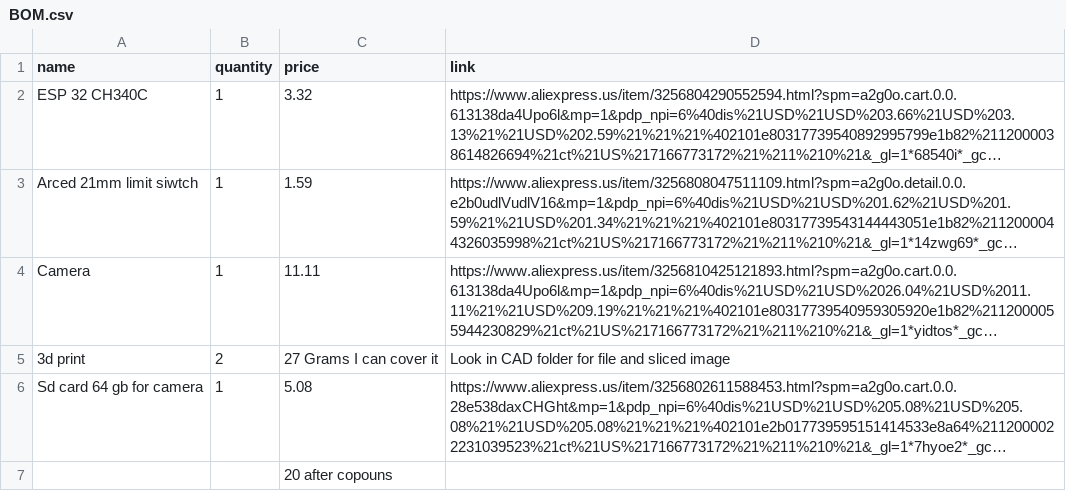
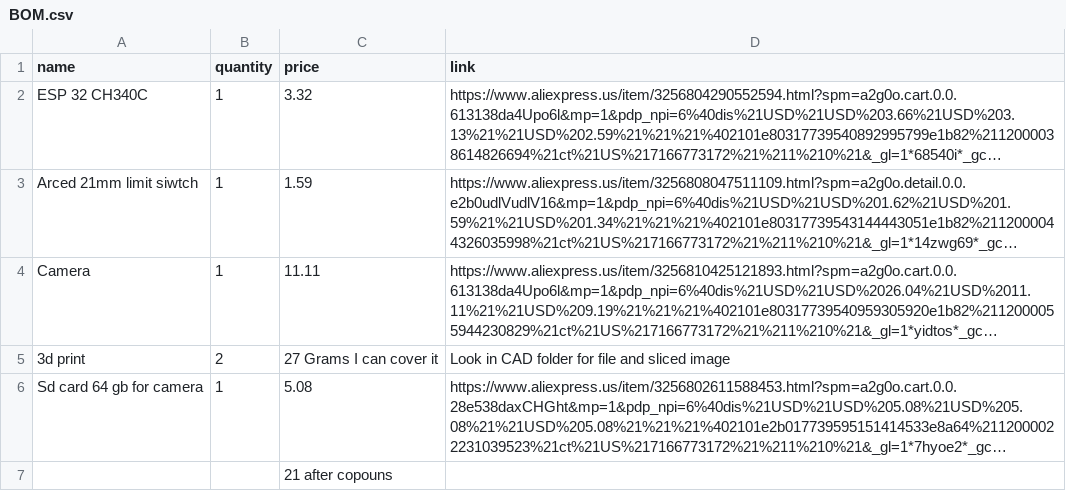
Before and after one commit to Randomcoder323/Da-Printery-Camera, a CSV file: BOM.csv, drawn as a sheet; long unchanged cells end in …; the diff names each change by its address in the sheet, - before the commit and + after, or states it on an @@ line.

Commit message:
Update BOM.csv

```diff
--- a/BOM.csv
+++ b/BOM.csv
-C7 (price): 20 after copouns
+C7 (price): 21 after copouns
```
